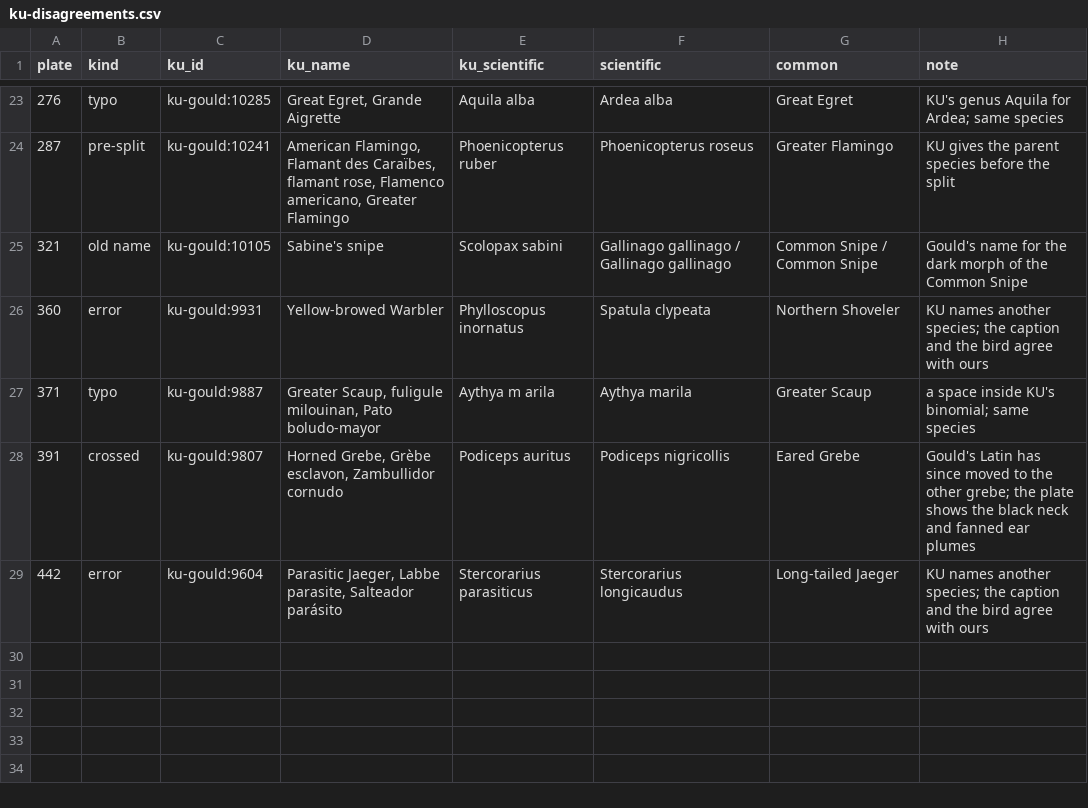
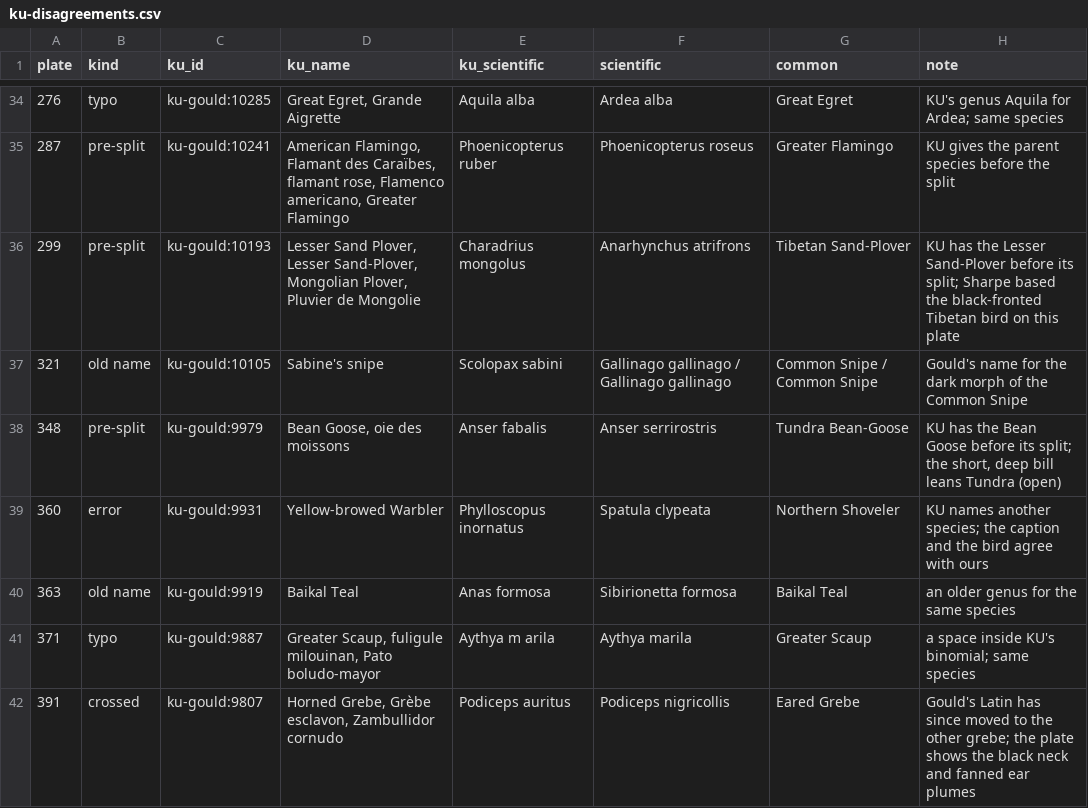
Before and after one commit to wr/historical-bird-plates, a CSV file: gould-europe/ku-disagreements.csv, drawn as a sheet; only a part is shown, gaps mark what is left out; the shorter side is filled out with more unchanged rows; the diff covers the shown part only.

```diff
--- a/gould-europe/ku-disagreements.csv
+++ b/gould-europe/ku-disagreements.csv
@@ -24,4 +35,7 @@ plate,kind,ku_id,ku_name,ku_scientific,scientific,common,note
 287,pre-split,ku-gould:10241,"American Flamingo, Flamant des Caraïbes, flamant rose, Flamenco americano, Greater Flamingo",Phoenicopterus ruber,Phoenicopterus roseus,Greater Flamingo,KU gives the parent species before the split
+299,pre-split,ku-gould:10193,"Lesser Sand Plover, Lesser Sand-Plover, Mongolian Plover, Pluvier de Mongolie",Charadrius mongolus,Anarhynchus atrifrons,Tibetan Sand-Plover,KU has the Lesser Sand-Plover before its split; Sharpe based the black-fronted Tibetan bird on this plate
 321,old name,ku-gould:10105,Sabine's snipe,Scolopax sabini,Gallinago gallinago / Gallinago gallinago,Common Snipe / Common Snipe,Gould's name for the dark morph of the Common Snipe
+348,pre-split,ku-gould:9979,"Bean Goose, oie des moissons",Anser fabalis,Anser serrirostris,Tundra Bean-Goose,"KU has the Bean Goose before its split; the short, deep bill leans Tundra (open)"
 360,error,ku-gould:9931,Yellow-browed Warbler,Phylloscopus inornatus,Spatula clypeata,Northern Shoveler,KU names another species; the caption and the bird agree with ours
+363,old name,ku-gould:9919,Baikal Teal,Anas formosa,Sibirionetta formosa,Baikal Teal,an older genus for the same species
 371,typo,ku-gould:9887,"Greater Scaup, fuligule milouinan, Pato boludo-mayor",Aythya m arila,Aythya marila,Greater Scaup,a space inside KU's binomial; same species
```
Also changed, not shown: 17 added rows elsewhere in this file, gould-asia/ku-disagreements.csv, gould-asia/species.csv, 6 other files.
